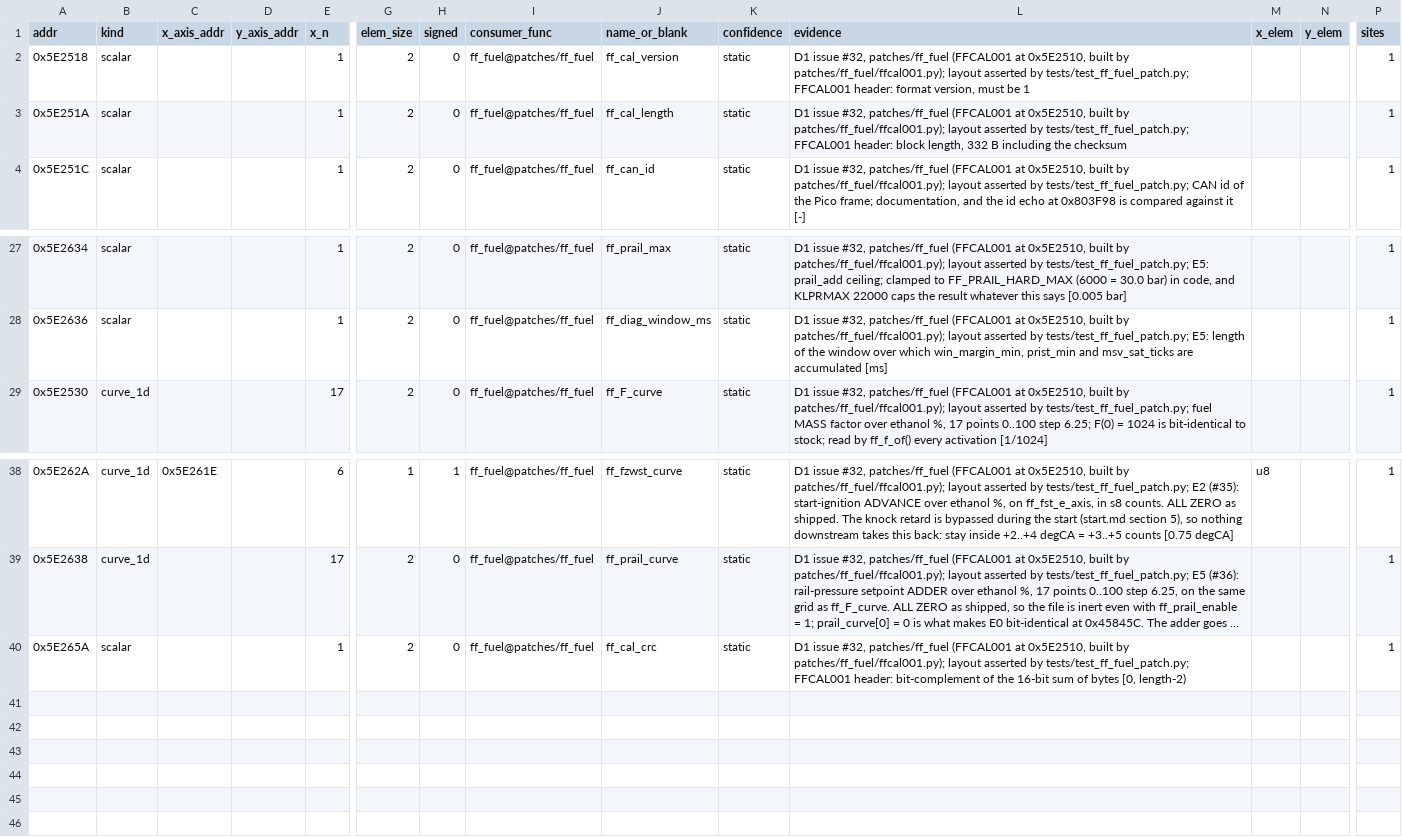
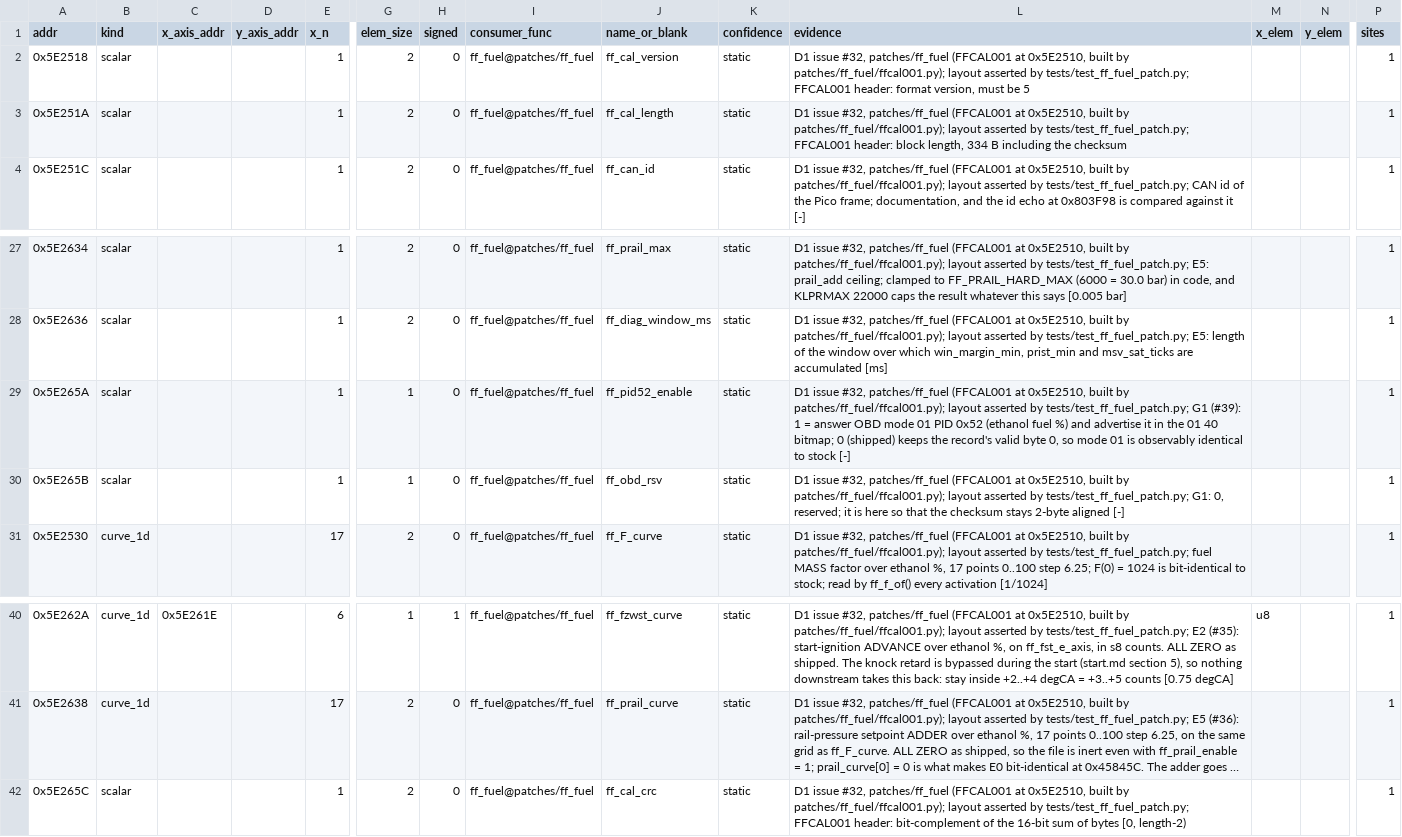
Before and after one commit to Cakku/ecu_azx, a CSV file: patches/ff_fuel/ffcal001_rows.csv, drawn as a sheet; only a part is shown, gaps mark what is left out; long unchanged cells end in …; addresses are those after the commit; rows hold the shown columns only; the diff names each change by its address in the sheet, - before the commit and + after, or states it on an @@ line.

```diff
--- a/patches/ff_fuel/ffcal001_rows.csv
+++ b/patches/ff_fuel/ffcal001_rows.csv
-L2 (evidence): …must be 1
+L2 (evidence): …must be 5
-L3 (evidence): …block length, 332 B including…
+L3 (evidence): …block length, 334 B including…
+row 29: 0x5E265A | scalar |  |  | 1 | 1 | 0 | ff_fuel@patches/ff_fuel | ff_pid52_enable | static | D1 issue #32, patches/ff_fuel (FFCAL001 at 0x5E2510, built by patches/ff_fuel/ffcal001.py); layout asserted by tests/test_ff_fuel_patch.py; G1 (#39): 1 = answer OBD mode 01 PID 0x52 (ethanol fuel %) and advertise it in the 01 40 bitmap; 0 (shipped) keeps the record's valid byte 0, so mode 01 is observably identical to stock [-] |  |  | 1
+row 30: 0x5E265B | scalar |  |  | 1 | 1 | 0 | ff_fuel@patches/ff_fuel | ff_obd_rsv | static | D1 issue #32, patches/ff_fuel (FFCAL001 at 0x5E2510, built by patches/ff_fuel/ffcal001.py); layout asserted by tests/test_ff_fuel_patch.py; G1: 0, reserved; it is here so that the checksum stays 2-byte aligned [-] |  |  | 1
-A42 (addr): 0x5E265A
+A42 (addr): 0x5E265C
```
Also changed, not shown: 14 other files.
